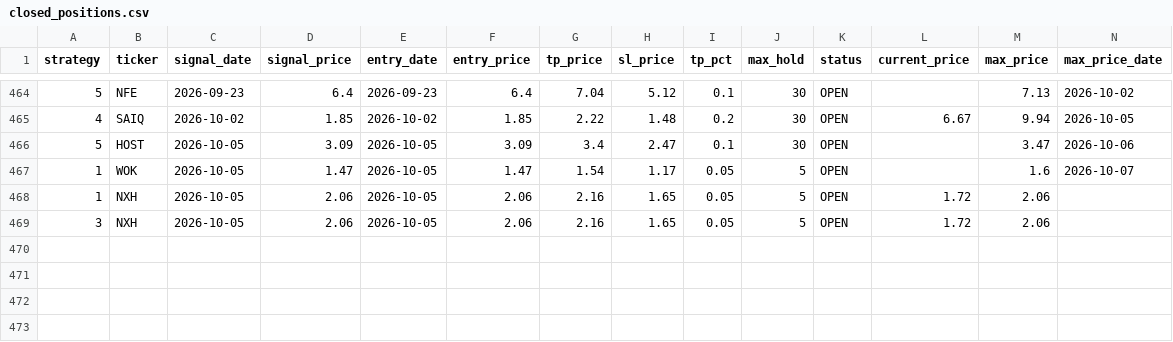
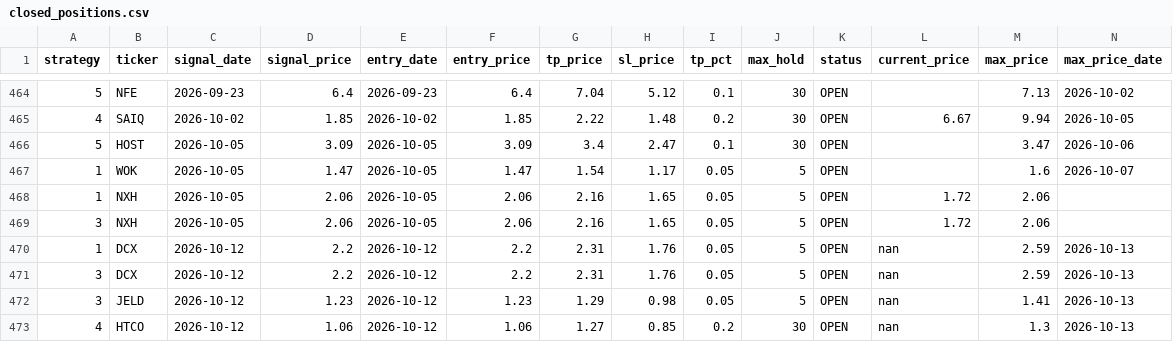
Before and after one commit to jayc950807/surge-scanner, a CSV file: data/closed_positions.csv, drawn as a sheet; only a part is shown, gaps mark what is left out; rows hold the shown columns only; the diff names each change by its address in the sheet, - before the commit and + after, or states it on an @@ line.

```diff
--- a/data/closed_positions.csv
+++ b/data/closed_positions.csv
+row 470: 1 | DCX | 2026-10-12 | 2.2 | 2026-10-12 | 2.2 | 2.31 | 1.76 | 0.05 | 5 | OPEN | nan | 2.59 | 2026-10-13
+row 471: 3 | DCX | 2026-10-12 | 2.2 | 2026-10-12 | 2.2 | 2.31 | 1.76 | 0.05 | 5 | OPEN | nan | 2.59 | 2026-10-13
+row 472: 3 | JELD | 2026-10-12 | 1.23 | 2026-10-12 | 1.23 | 1.29 | 0.98 | 0.05 | 5 | OPEN | nan | 1.41 | 2026-10-13
+row 473: 4 | HTCO | 2026-10-12 | 1.06 | 2026-10-12 | 1.06 | 1.27 | 0.85 | 0.2 | 30 | OPEN | nan | 1.3 | 2026-10-13
```
Also changed, not shown: data/open_positions.csv, 2 other files.
